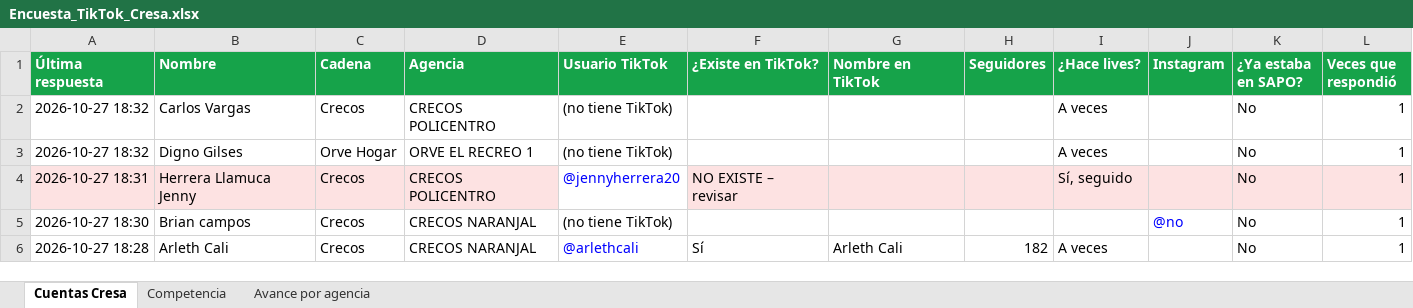
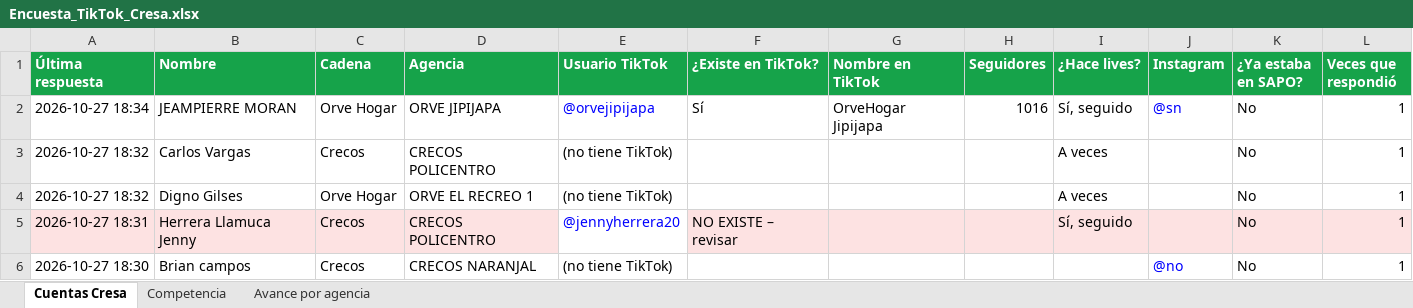
Before and after one commit to cdizquierdoc-hub/monitor-lives-tiktok, an Excel workbook: data/encuesta/Encuesta_TikTok_Cresa.xlsx, sheet Cuentas Cresa, drawn as a sheet; only a part is shown; the shorter side is filled out with more unchanged rows; values as stored, in another font and other column widths than the file's, no borders; the diff names each change by its address in the sheet, - before the commit and + after, or states it on an @@ line.

```diff
--- a/data/encuesta/Encuesta_TikTok_Cresa.xlsx (sheet Cuentas Cresa)
+++ b/data/encuesta/Encuesta_TikTok_Cresa.xlsx (sheet Cuentas Cresa)
+row 2: 2026-10-27 18:34 | JEAMPIERRE MORAN | Orve Hogar | ORVE JIPIJAPA | @orvejipijapa | Sí | OrveHogar Jipijapa | 1016 | Sí, seguido | @sn | No | 1
```
Also changed, not shown: sheet Avance por agencia, 6 other files.
